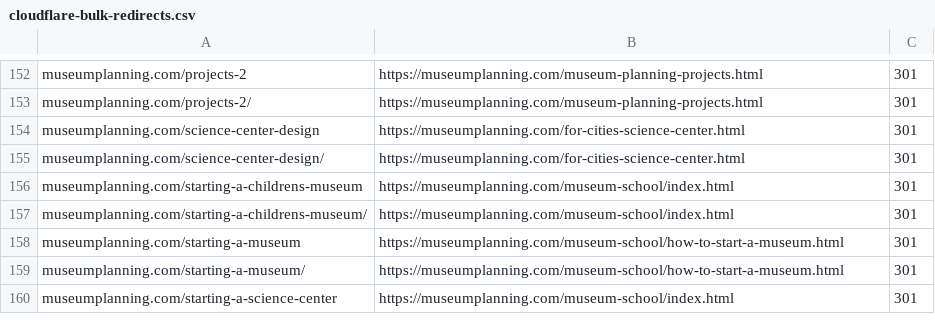
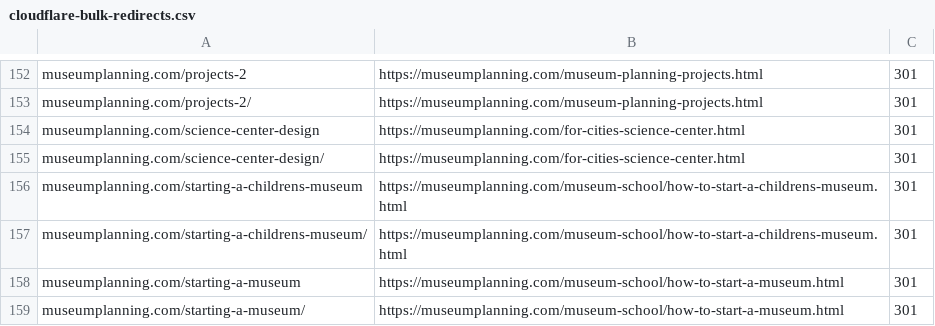
Before and after one commit to Museum-Planning-LLC/website-2.0, a CSV file: redirects/cloudflare-bulk-redirects.csv, drawn as a sheet; only a part is shown, gaps mark what is left out; the shorter side is filled out with more unchanged rows.

```diff
--- a/redirects/cloudflare-bulk-redirects.csv
+++ b/redirects/cloudflare-bulk-redirects.csv
@@ -155,4 +155,4 @@
 "museumplanning.com/science-center-design/","https://museumplanning.com/for-cities-science-center.html","301"
-"museumplanning.com/starting-a-childrens-museum","https://museumplanning.com/museum-school/index.html","301"
-"museumplanning.com/starting-a-childrens-museum/","https://museumplanning.com/museum-school/index.html","301"
+"museumplanning.com/starting-a-childrens-museum","https://museumplanning.com/museum-school/how-to-start-a-childrens-museum.html","301"
+"museumplanning.com/starting-a-childrens-museum/","https://museumplanning.com/museum-school/how-to-start-a-childrens-museum.html","301"
 "museumplanning.com/starting-a-museum","https://museumplanning.com/museum-school/how-to-start-a-museum.html","301"
```
Also changed, not shown: 11 other files.
